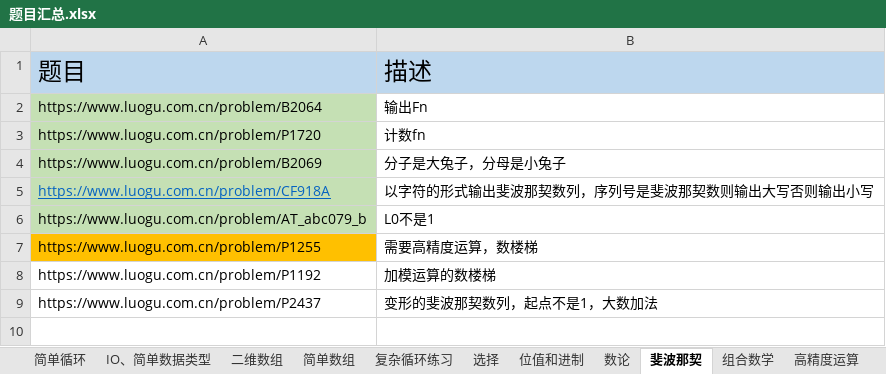
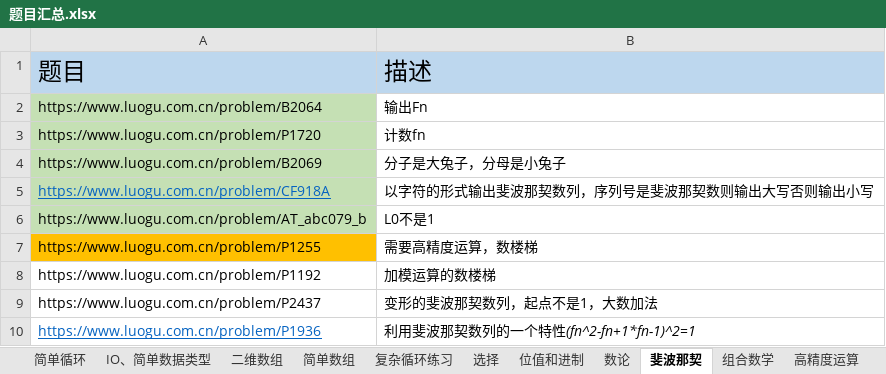
Before and after one commit to samuelzq/cpp_lesson, an Excel workbook: 题目汇总.xlsx, sheet 斐波那契, drawn as a sheet; values as stored, in another font and other column widths than the file's, no borders; the diff names each change by its address in the sheet, - before the commit and + after, or states it on an @@ line.

```diff
--- a/题目汇总.xlsx (sheet 斐波那契)
+++ b/题目汇总.xlsx (sheet 斐波那契)
+row 10: https://www.luogu.com.cn/problem/P1936 | 利用斐波那契数列的一个特性(fn^2-fn+1*fn-1)^2=1
```
Also changed, not shown: sheet 递推, sheet 函数和结构体, sheet 字符处理, charts or pictures, 8 other files.
